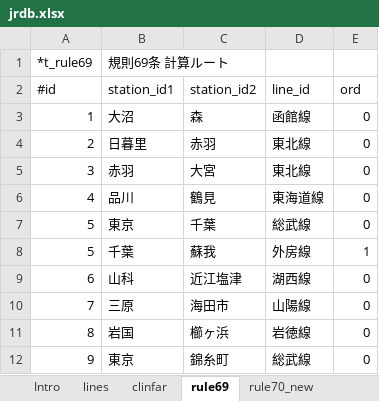
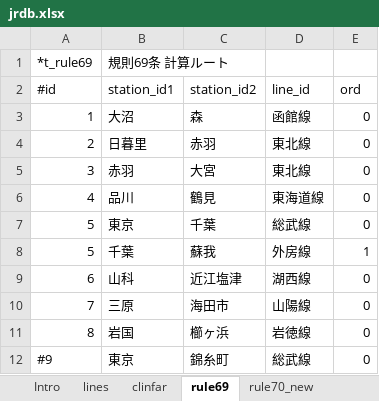
Before and after one commit to farert/farert, an Excel workbook: db/jrdb.xlsx, sheet rule69, drawn as a sheet; values as stored, in another font and other column widths than the file's, no borders; the diff names each change by its address in the sheet, - before the commit and + after, or states it on an @@ line.

```diff
--- a/db/jrdb.xlsx (sheet rule69)
+++ b/db/jrdb.xlsx (sheet rule69)
-A12 (#id): 9
+A12 (#id): #9
```
Also changed, not shown: sheet lines, 10 other files.
